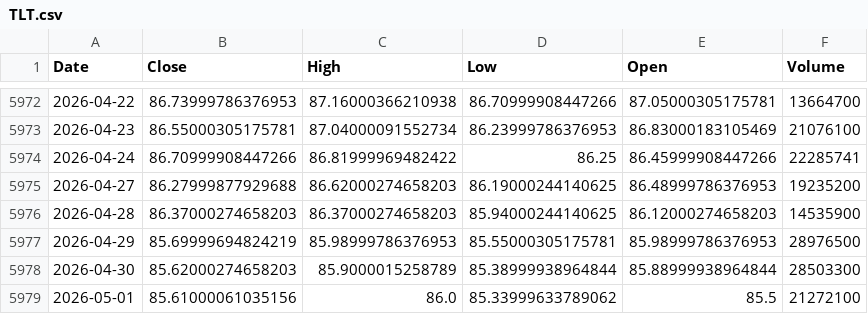
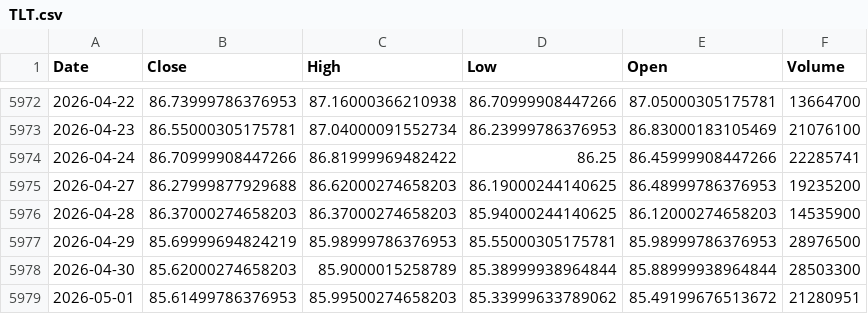
Before and after one commit to kittycapital/asset-forecast, a CSV file: data/raw/TLT.csv, drawn as a sheet; only a part is shown, gaps mark what is left out.

```diff
--- a/data/raw/TLT.csv
+++ b/data/raw/TLT.csv
@@ -5978,2 +5978,2 @@ Date,Close,High,Low,Open,Volume
 2026-04-30,85.62000274658203,85.9000015258789,85.38999938964844,85.88999938964844,28503300
-2026-05-01,85.61000061035156,86.0,85.33999633789062,85.5,21272100
+2026-05-01,85.61499786376953,85.99500274658203,85.33999633789062,85.49199676513672,21280951
```
Also changed, not shown: data/raw/BTC_USD.csv, data/raw/ETH_USD.csv, 44 other files.
